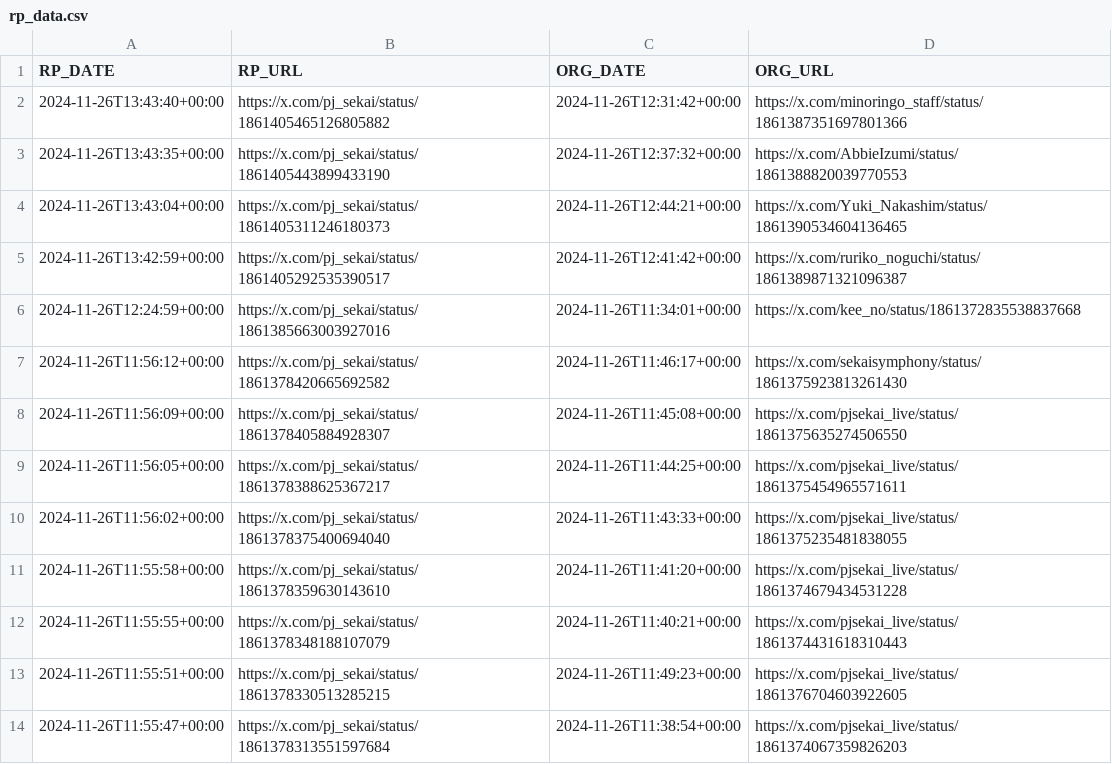
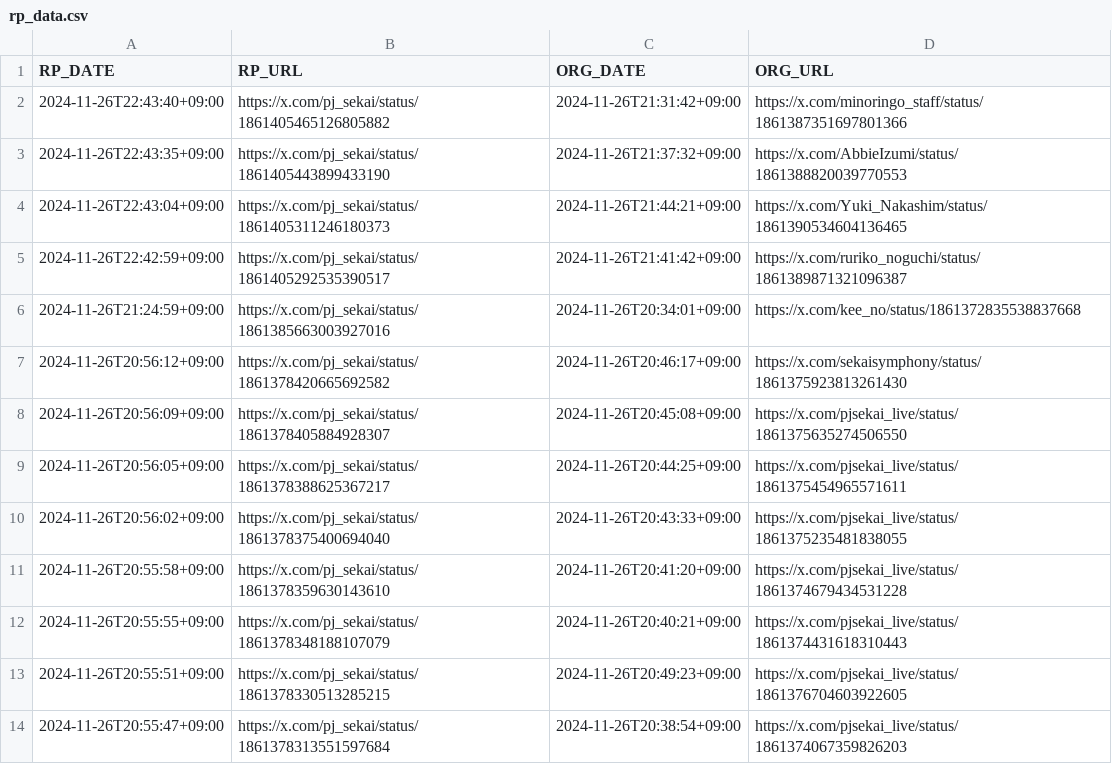
Before and after one commit to popcube/rp_detector, a CSV file: rp_data.csv, drawn as a sheet.

```diff
--- a/rp_data.csv
+++ b/rp_data.csv
@@ -1,14 +1,14 @@
 RP_DATE,RP_URL,ORG_DATE,ORG_URL
-2024-11-26T13:43:40+00:00,https://x.com/pj_sekai/status/1861405465126805882,2024-11-26T12:31:42+00:00,https://x.com/minoringo_staff/status/1861387351697801366
-2024-11-26T13:43:35+00:00,https://x.com/pj_sekai/status/1861405443899433190,2024-11-26T12:37:32+00:00,https://x.com/AbbieIzumi/status/1861388820039770553
-2024-11-26T13:43:04+00:00,https://x.com/pj_sekai/status/1861405311246180373,2024-11-26T12:44:21+00:00,https://x.com/Yuki_Nakashim/status/1861390534604136465
-2024-11-26T13:42:59+00:00,https://x.com/pj_sekai/status/1861405292535390517,2024-11-26T12:41:42+00:00,https://x.com/ruriko_noguchi/status/1861389871321096387
-2024-11-26T12:24:59+00:00,https://x.com/pj_sekai/status/1861385663003927016,2024-11-26T11:34:01+00:00,https://x.com/kee_no/status/1861372835538837668
-2024-11-26T11:56:12+00:00,https://x.com/pj_sekai/status/1861378420665692582,2024-11-26T11:46:17+00:00,https://x.com/sekaisymphony/status/1861375923813261430
-2024-11-26T11:56:09+00:00,https://x.com/pj_sekai/status/1861378405884928307,2024-11-26T11:45:08+00:00,https://x.com/pjsekai_live/status/1861375635274506550
-2024-11-26T11:56:05+00:00,https://x.com/pj_sekai/status/1861378388625367217,2024-11-26T11:44:25+00:00,https://x.com/pjsekai_live/status/1861375454965571611
-2024-11-26T11:56:02+00:00,https://x.com/pj_sekai/status/1861378375400694040,2024-11-26T11:43:33+00:00,https://x.com/pjsekai_live/status/1861375235481838055
-2024-11-26T11:55:58+00:00,https://x.com/pj_sekai/status/1861378359630143610,2024-11-26T11:41:20+00:00,https://x.com/pjsekai_live/status/1861374679434531228
-2024-11-26T11:55:55+00:00,https://x.com/pj_sekai/status/1861378348188107079,2024-11-26T11:40:21+00:00,https://x.com/pjsekai_live/status/1861374431618310443
-2024-11-26T11:55:51+00:00,https://x.com/pj_sekai/status/1861378330513285215,2024-11-26T11:49:23+00:00,https://x.com/pjsekai_live/status/1861376704603922605
-2024-11-26T11:55:47+00:00,https://x.com/pj_sekai/status/1861378313551597684,2024-11-26T11:38:54+00:00,https://x.com/pjsekai_live/status/1861374067359826203
+2024-11-26T22:43:40+09:00,https://x.com/pj_sekai/status/1861405465126805882,2024-11-26T21:31:42+09:00,https://x.com/minoringo_staff/status/1861387351697801366
+2024-11-26T22:43:35+09:00,https://x.com/pj_sekai/status/1861405443899433190,2024-11-26T21:37:32+09:00,https://x.com/AbbieIzumi/status/1861388820039770553
+2024-11-26T22:43:04+09:00,https://x.com/pj_sekai/status/1861405311246180373,2024-11-26T21:44:21+09:00,https://x.com/Yuki_Nakashim/status/1861390534604136465
+2024-11-26T22:42:59+09:00,https://x.com/pj_sekai/status/1861405292535390517,2024-11-26T21:41:42+09:00,https://x.com/ruriko_noguchi/status/1861389871321096387
+2024-11-26T21:24:59+09:00,https://x.com/pj_sekai/status/1861385663003927016,2024-11-26T20:34:01+09:00,https://x.com/kee_no/status/1861372835538837668
+2024-11-26T20:56:12+09:00,https://x.com/pj_sekai/status/1861378420665692582,2024-11-26T20:46:17+09:00,https://x.com/sekaisymphony/status/1861375923813261430
+2024-11-26T20:56:09+09:00,https://x.com/pj_sekai/status/1861378405884928307,2024-11-26T20:45:08+09:00,https://x.com/pjsekai_live/status/1861375635274506550
+2024-11-26T20:56:05+09:00,https://x.com/pj_sekai/status/1861378388625367217,2024-11-26T20:44:25+09:00,https://x.com/pjsekai_live/status/1861375454965571611
+2024-11-26T20:56:02+09:00,https://x.com/pj_sekai/status/1861378375400694040,2024-11-26T20:43:33+09:00,https://x.com/pjsekai_live/status/1861375235481838055
+2024-11-26T20:55:58+09:00,https://x.com/pj_sekai/status/1861378359630143610,2024-11-26T20:41:20+09:00,https://x.com/pjsekai_live/status/1861374679434531228
+2024-11-26T20:55:55+09:00,https://x.com/pj_sekai/status/1861378348188107079,2024-11-26T20:40:21+09:00,https://x.com/pjsekai_live/status/1861374431618310443
+2024-11-26T20:55:51+09:00,https://x.com/pj_sekai/status/1861378330513285215,2024-11-26T20:49:23+09:00,https://x.com/pjsekai_live/status/1861376704603922605
+2024-11-26T20:55:47+09:00,https://x.com/pj_sekai/status/1861378313551597684,2024-11-26T20:38:54+09:00,https://x.com/pjsekai_live/status/1861374067359826203
```
Also changed, not shown: 1 other file.
